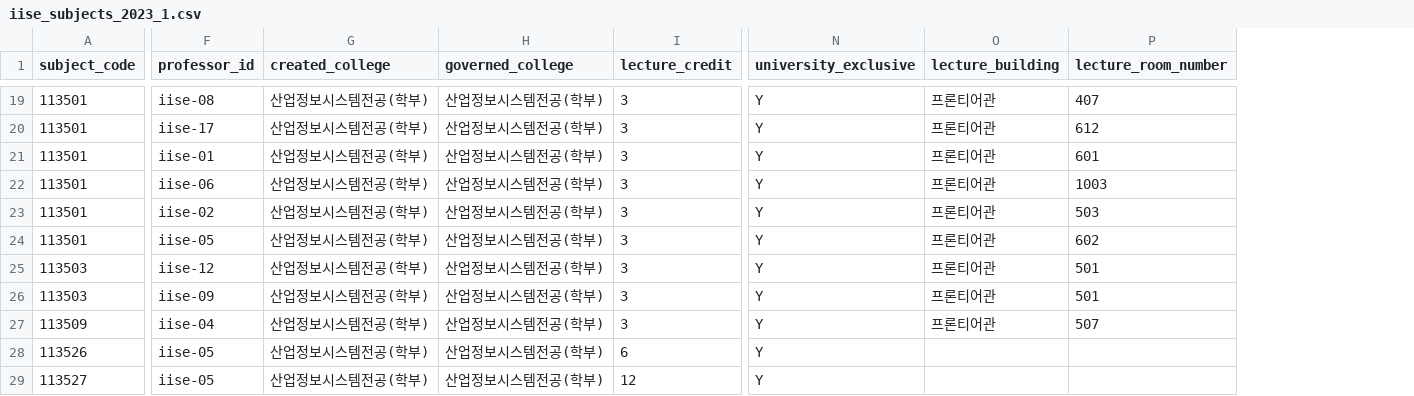
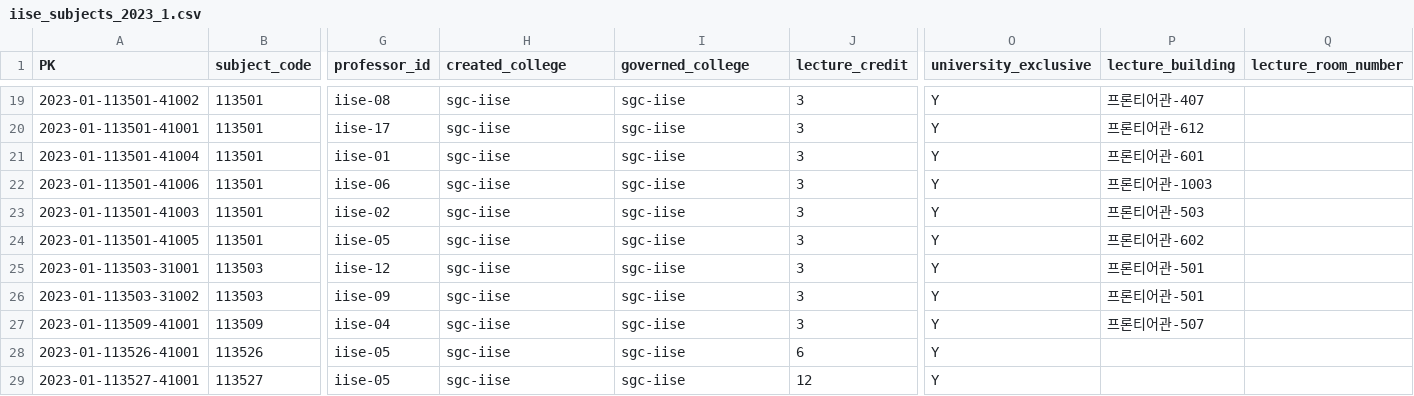
Before and after one commit to kauai-kawaii/course-enrollment-seoultech-cloning, a CSV file: kawaii-data/230910_revising/iise/iise_subjects_2023_1.csv, drawn as a sheet; only a part is shown, gaps mark what is left out; addresses are those after the commit; the diff covers the shown part only; the diff names each change by its address in the sheet, - before the commit and + after, or states it on an @@ line.

Commit message:
Database - - 약 21~22자리의 String 형태의 PK를 가지는 테이블     - '연도-학기-과목코드-강좌번호' 형태를 가짐     - 예) 2023-01-113031-31001     - newSubjectInformation.js 에 시퀄라이즈 모델 추가     - new_subject_information.sql 파일 추가         - 워크벤치에서 sql 쿼리 실행하고 싶을 때 사용 가능     - iise_subjects_2023_1_REAL.csv 가 새로운 형태에 맞춘 파일로,  파일을 Import 할 수 있음

```diff
--- a/kawaii-data/230910_revising/iise/iise_subjects_2023_1.csv
+++ b/kawaii-data/230910_revising/iise/iise_subjects_2023_1.csv
+column A (PK), rows 19-29: 2023-01-113501-41002 | 2023-01-113501-41001 | 2023-01-113501-41004 | 2023-01-113501-41006 | 2023-01-113501-41003 | 2023-01-113501-41005 | 2023-01-113503-31001 | 2023-01-113503-31002 | 2023-01-113509-41001 | 2023-01-113526-41001 | 2023-01-113527-41001
-H19:H29 (created_college): 산업정보시스템전공(학부)
+H19:H29 (created_college): sgc-iise
-I19:I29 (governed_college): 산업정보시스템전공(학부)
+I19:I29 (governed_college): sgc-iise
-P19 (lecture_building): 프론티어관
+P19 (lecture_building): 프론티어관-407
-Q19 (lecture_room_number): 407
+Q19 (lecture_room_number): (empty)
-P20 (lecture_building): 프론티어관
+P20 (lecture_building): 프론티어관-612
-Q20 (lecture_room_number): 612
+Q20 (lecture_room_number): (empty)
-P21 (lecture_building): 프론티어관
+P21 (lecture_building): 프론티어관-601
-Q21 (lecture_room_number): 601
+Q21 (lecture_room_number): (empty)
-P22 (lecture_building): 프론티어관
+P22 (lecture_building): 프론티어관-1003
-Q22 (lecture_room_number): 1003
+Q22 (lecture_room_number): (empty)
-P23 (lecture_building): 프론티어관
+P23 (lecture_building): 프론티어관-503
-Q23 (lecture_room_number): 503
+Q23 (lecture_room_number): (empty)
-P24 (lecture_building): 프론티어관
+P24 (lecture_building): 프론티어관-602
-Q24 (lecture_room_number): 602
+Q24 (lecture_room_number): (empty)
-P25:P26 (lecture_building): 프론티어관
+P25:P26 (lecture_building): 프론티어관-501
-Q25:Q26 (lecture_room_number): 501
+Q25:Q26 (lecture_room_number): (empty)
-P27 (lecture_building): 프론티어관
+P27 (lecture_building): 프론티어관-507
-Q27 (lecture_room_number): 507
+Q27 (lecture_room_number): (empty)
```
Also changed, not shown: 68 edited cells elsewhere in this file, 6 other files.
